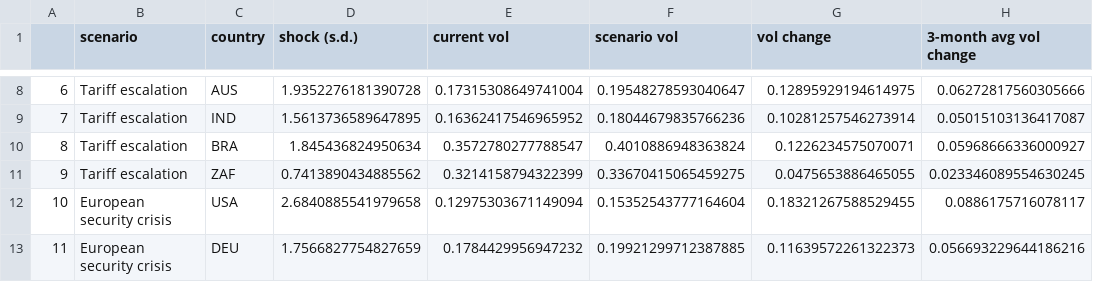
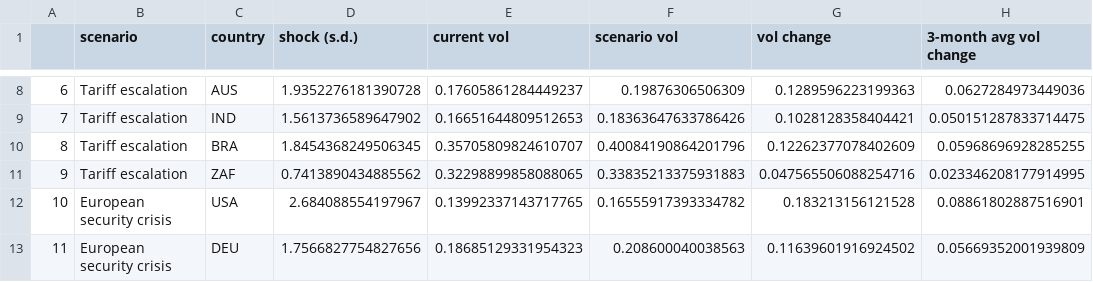
Before and after one commit to divvygupta/political-risk-global-equity-mix, a CSV file: results/scenario_volatility.csv, drawn as a sheet; only a part is shown, gaps mark what is left out; the diff covers the shown part only.

```diff
--- a/results/scenario_volatility.csv
+++ b/results/scenario_volatility.csv
@@ -8,6 +8,6 @@
-6,Tariff escalation,AUS,1.9352276181390728,0.17315308649741004,0.19548278593040647,0.12895929194614975,0.06272817560305666
-7,Tariff escalation,IND,1.5613736589647895,0.16362417546965952,0.18044679835766236,0.10281257546273914,0.05015103136417087
-8,Tariff escalation,BRA,1.845436824950634,0.3572780277788547,0.4010886948363824,0.1226234575070071,0.05968666336000927
-9,Tariff escalation,ZAF,0.7413890434885562,0.3214158794322399,0.33670415065459275,0.0475653886465055,0.023346089554630245
-10,European security crisis,USA,2.6840885541979658,0.12975303671149094,0.15352543777164604,0.18321267588529455,0.0886175716078117
-11,European security crisis,DEU,1.7566827754827659,0.1784429956947232,0.19921299712387885,0.11639572261322373,0.056693229644186216
+6,Tariff escalation,AUS,1.9352276181390728,0.17605861284449237,0.19876306506309,0.1289596223199363,0.0627284973449036
+7,Tariff escalation,IND,1.5613736589647902,0.16651644809512653,0.18363647633786426,0.1028128358404421,0.050151287833714475
+8,Tariff escalation,BRA,1.8454368249506345,0.35705809824610707,0.40084190864201796,0.12262377078402609,0.05968696928285255
+9,Tariff escalation,ZAF,0.7413890434885562,0.32298899858088065,0.33835213375931883,0.047565506088254716,0.023346208177914995
+10,European security crisis,USA,2.684088554197967,0.13992337143717765,0.16555917393334782,0.183213156121528,0.08861802887516901
+11,European security crisis,DEU,1.7566827754827656,0.18685129331954323,0.208600040038563,0.11639601916924502,0.05669352001939809
```
Also changed, not shown: 137 edited cells elsewhere in this file, results/election_surprises_by_class.csv, results/event_study_by_event.csv, 23 other files.
